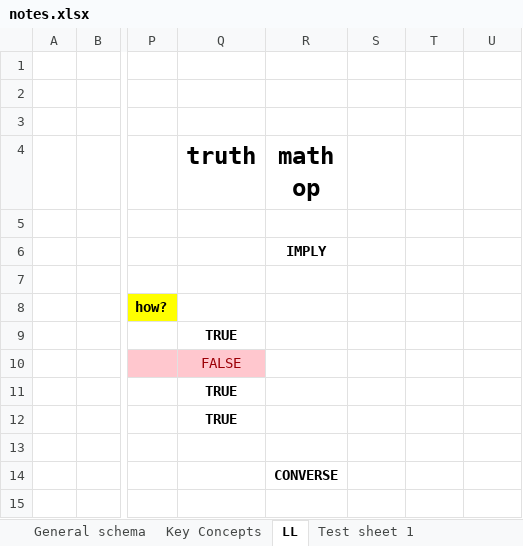
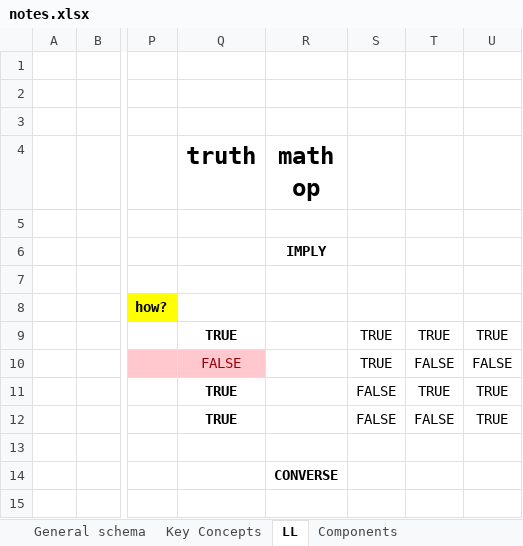
Before and after one commit to kotekino/tokenkino, an Excel workbook: doc/notes.xlsx, sheet LL, drawn as a sheet; only a part is shown, gaps mark what is left out; values as stored, in another font and other column widths than the file's, no borders; the diff covers the shown part only; the diff names each change by its address in the sheet, - before the commit and + after, or states it on an @@ line.

```diff
--- a/doc/notes.xlsx (sheet LL)
+++ b/doc/notes.xlsx (sheet LL)
+sheet tab: Components
-S9:S10: (empty)
+S9:S10: TRUE
-T9: (empty)
+T9: TRUE
-U9: (empty)
+U9: TRUE
-T10: (empty)
+T10: FALSE
-U10: (empty)
+U10: FALSE
-S11:S12: (empty)
+S11:S12: FALSE
-T11: (empty)
+T11: TRUE
-U11:U12: (empty)
+U11:U12: TRUE
-T12: (empty)
+T12: FALSE
```
Also changed, not shown: 43 added rows elsewhere in this sheet, sheet General schema, 2 other files.
